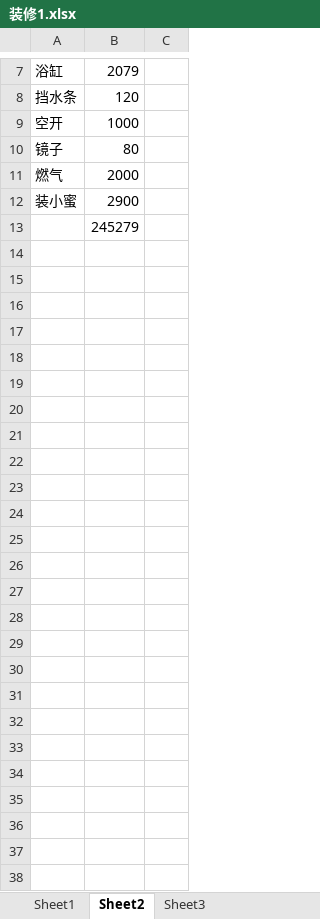
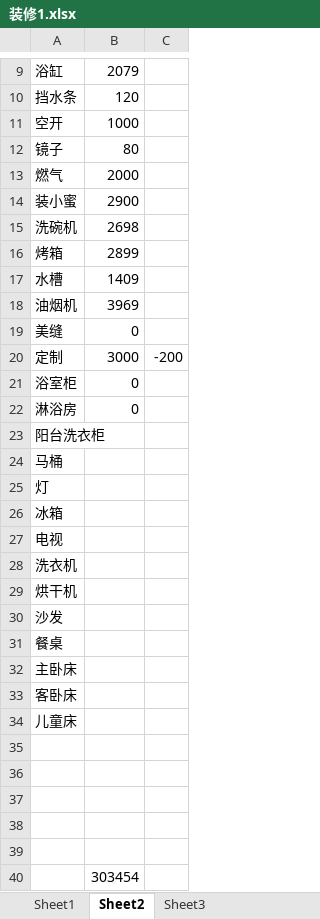
Before and after one commit to archerfrank/javaAPICheatSheet, an Excel workbook: 装修1.xlsx, sheet Sheet2, drawn as a sheet; only a part is shown, gaps mark what is left out; values as stored, in another font and other column widths than the file's, no borders; addresses are those after the commit; the diff covers the shown part only; the diff names each change by its address in the sheet, - before the commit and + after, or states it on an @@ line.

Commit message:
Update 装修1.xlsx

```diff
--- a/装修1.xlsx (sheet Sheet2)
+++ b/装修1.xlsx (sheet Sheet2)
+row 15: 洗碗机 | 2698
+row 16: 烤箱 | 2899
+row 17: 水槽 | 1409
+row 18: 油烟机 | 3969
+row 19: 美缝 | 0
+row 20: 定制 | 3000 | -200
+row 21: 浴室柜 | 0
+row 22: 淋浴房 | 0
+row 23: 阳台洗衣柜
+row 24: 马桶
+row 25: 灯
+row 26: 冰箱
+row 27: 电视
+row 28: 洗衣机
+row 29: 烘干机
+row 30: 沙发
+row 31: 餐桌
+row 32: 主卧床
+row 33: 客卧床
+row 34: 儿童床
+row 35: (empty)
+row 36: (empty)
+row 37: (empty)
+row 38: (empty)
+row 39: (empty)
-B40: 245279
+B40: 303454
```
Also changed, not shown: 2 added rows elsewhere in this sheet, sheet Sheet1.
